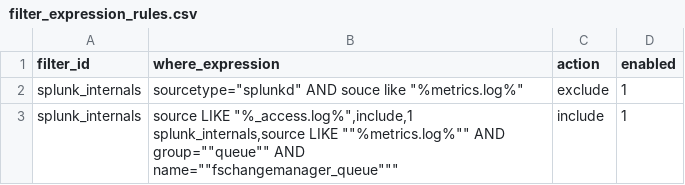
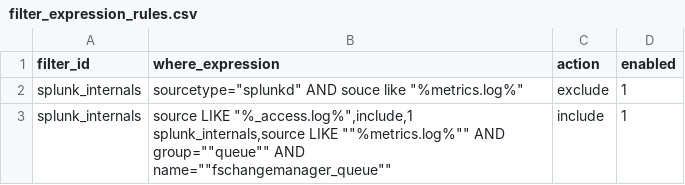
Before and after one commit to Kintyre/ES_post_filter_for_Splunk, a CSV file: lookups/filter_expression_rules.csv, drawn as a sheet.

```diff
--- a/lookups/filter_expression_rules.csv
+++ b/lookups/filter_expression_rules.csv
@@ -2,3 +2,3 @@ filter_id,where_expression,action,enabled
 splunk_internals,"sourcetype=""splunkd"" AND souce like ""%metrics.log%""",exclude,1
-splunk_internals,"source LIKE ""%_access.log%"",include,1
-splunk_internals,"source LIKE ""%metrics.log%"" AND group=""queue"" AND name=""fschangemanager_queue""",include,1
+splunk_internals,"source LIKE ""%_access.log%"",include,1
+splunk_internals,"source LIKE ""%metrics.log%"" AND group=""queue"" AND name=""fschangemanager_queue"",include,1
```
Also changed, not shown: 3 other files.
